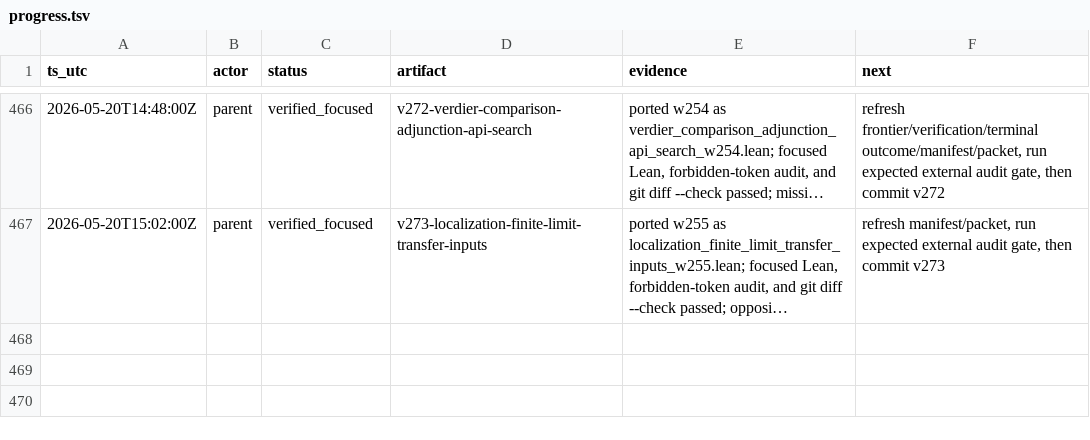
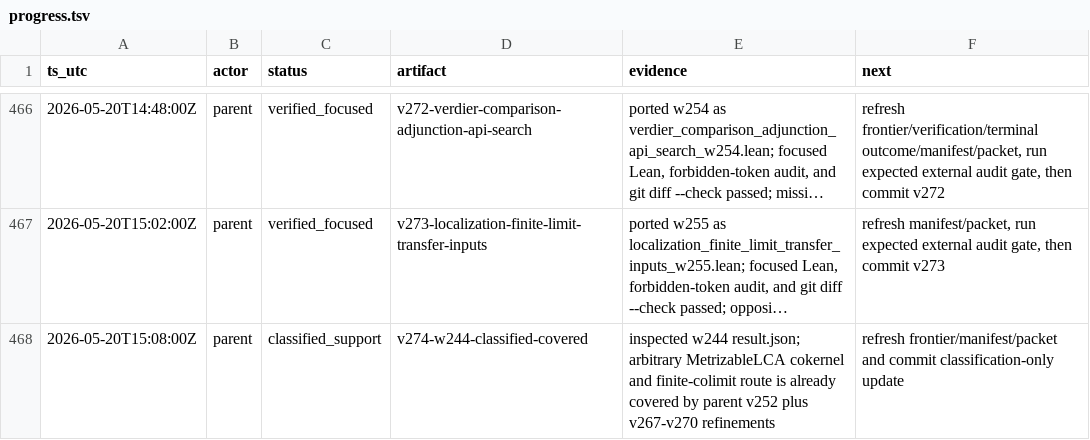
Before and after one commit to Rokurolize/lean-lca-exact-challenge-20260518, a TSV file: packets/lean_lca_exact_category_challenge/input/workdir/progress.tsv, drawn as a sheet; only a part is shown, gaps mark what is left out; long unchanged cells end in …; the diff names each change by its address in the sheet, - before the commit and + after, or states it on an @@ line.

Commit message:
Classify covered cokernel support result

```diff
--- a/packets/lean_lca_exact_category_challenge/input/workdir/progress.tsv
+++ b/packets/lean_lca_exact_category_challenge/input/workdir/progress.tsv
+row 468: 2026-05-20T15:08:00Z | parent | classified_support | v274-w244-classified-covered | inspected w244 result.json; arbitrary MetrizableLCA cokernel and finite-colimit route is already covered by parent v252 plus v267-v270 refinements | refresh frontier/manifest/packet and commit classification-only update
```
Also changed, not shown: 17 other files.
